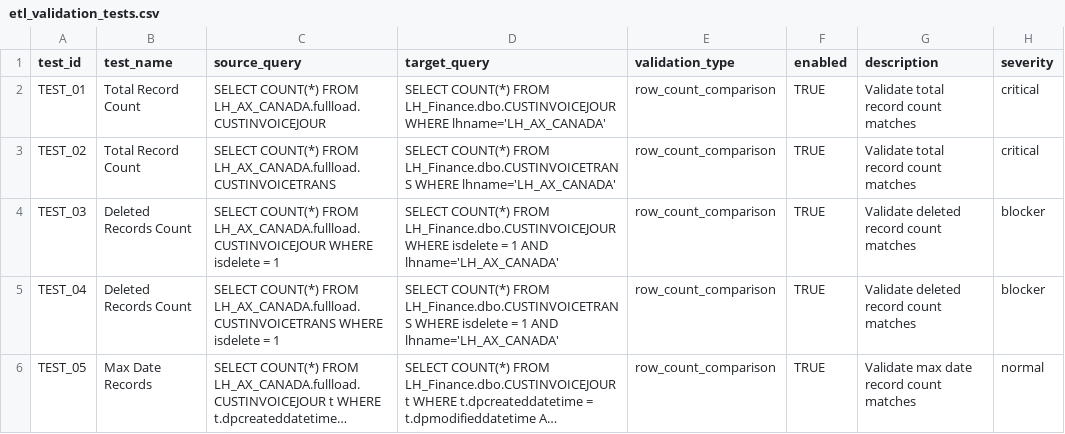
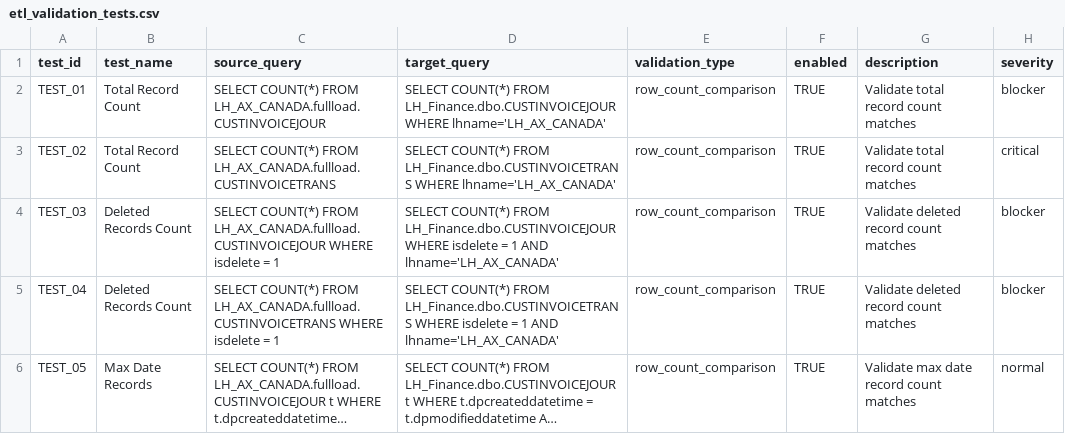
Before and after one commit to vsai1242/ETL_FrameWrok, a CSV file: data/etl_validation_tests.csv, drawn as a sheet; only a part is shown; long unchanged cells end in …; the diff covers the shown part only.

```diff
--- a/data/etl_validation_tests.csv
+++ b/data/etl_validation_tests.csv
@@ -1,3 +1,3 @@
 test_id,test_name,source_query,target_query,validation_type,enabled,description,severity
-TEST_01,Total Record Count,SELECT COUNT(*) FROM LH_AX_CANADA.fullload.CUSTINVOICEJOUR,SELECT COUNT(*) FROM LH_Finance.dbo.CUSTINVOICEJOUR WHERE lhname='LH_AX_CANADA',row_count_comparison,TRUE,Validate total record count matches,critical
+TEST_01,Total Record Count,SELECT COUNT(*) FROM LH_AX_CANADA.fullload.CUSTINVOICEJOUR,SELECT COUNT(*) FROM LH_Finance.dbo.CUSTINVOICEJOUR WHERE lhname='LH_AX_CANADA',row_count_comparison,TRUE,Validate total record count matches,blocker
 TEST_02,Total Record Count,SELECT COUNT(*) FROM LH_AX_CANADA.fullload.CUSTINVOICETRANS,SELECT COUNT(*) FROM LH_Finance.dbo.CUSTINVOICETRANS WHERE lhname='LH_AX_CANADA',row_count_comparison,TRUE,Validate total record count matches,critical
```
Also changed, not shown: 3 added rows and 1 edited cell elsewhere in this file, 2 other files.
